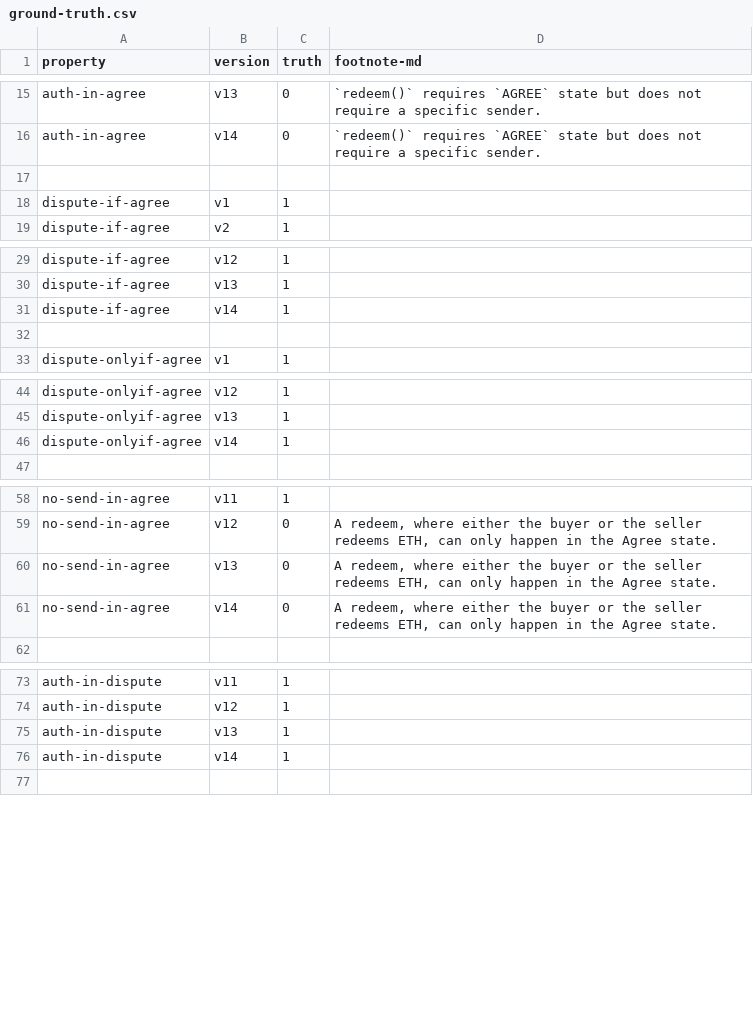
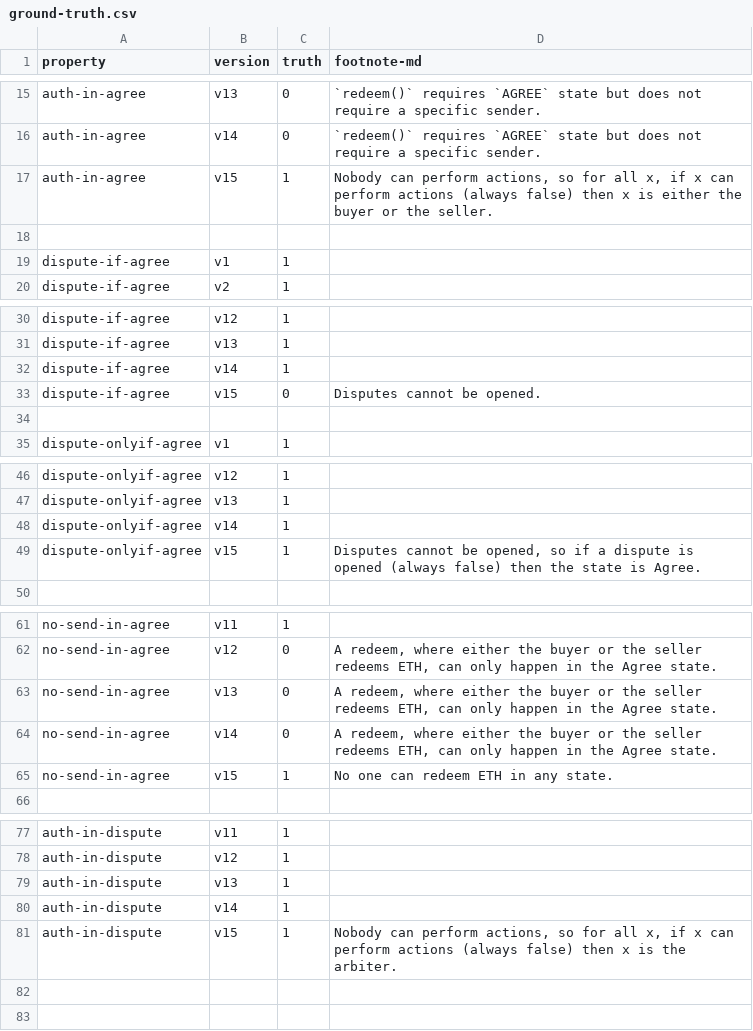
Before and after one commit to Eic17H/contracts-verification-benchmark, a CSV file: contracts/escrow/ground-truth.csv, drawn as a sheet; only a part is shown, gaps mark what is left out; the diff covers the shown part only.

Commit message:
Escrow: v15

```diff
--- a/contracts/escrow/ground-truth.csv
+++ b/contracts/escrow/ground-truth.csv
@@ -16,2 +16,3 @@ auth-in-agree,v13,0,"`redeem()` requires `AGREE` state but does not require a sp
 auth-in-agree,v14,0,"`redeem()` requires `AGREE` state but does not require a specific sender."
+auth-in-agree,v15,1,"Nobody can perform actions, so for all x, if x can perform actions (always false) then x is either the buyer or the seller."
 
@@ -31,2 +32,3 @@ dispute-if-agree,v13,1,
 dispute-if-agree,v14,1,
+dispute-if-agree,v15,0,"Disputes cannot be opened."
 
@@ -46,2 +48,3 @@ dispute-onlyif-agree,v13,1,
 dispute-onlyif-agree,v14,1,
+dispute-onlyif-agree,v15,1,"Disputes cannot be opened, so if a dispute is opened (always false) then the state is Agree."
 
@@ -61,2 +64,3 @@ no-send-in-agree,v13,0,"A redeem, where either the buyer or the seller redeems E
 no-send-in-agree,v14,0,"A redeem, where either the buyer or the seller redeems ETH, can only happen in the Agree state."
+no-send-in-agree,v15,1,"No one can redeem ETH in any state."
 
@@ -76,2 +80,4 @@ auth-in-dispute,v13,1,
 auth-in-dispute,v14,1,
+auth-in-dispute,v15,1,"Nobody can perform actions, so for all x, if x can perform actions (always false) then x is the arbiter."
+
 
```
Also changed, not shown: 3 added rows elsewhere in this file, contracts/escrow/certora.csv, contracts/escrow/certora/out.csv, 4 other files.
